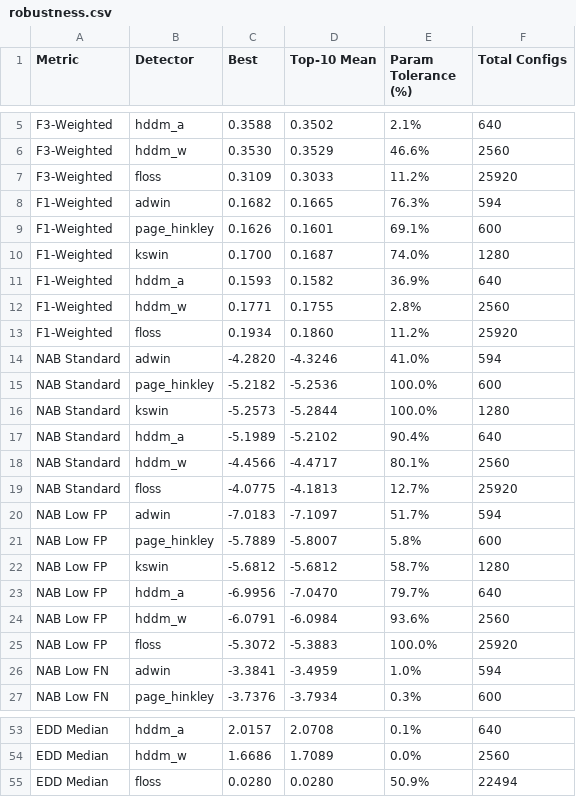
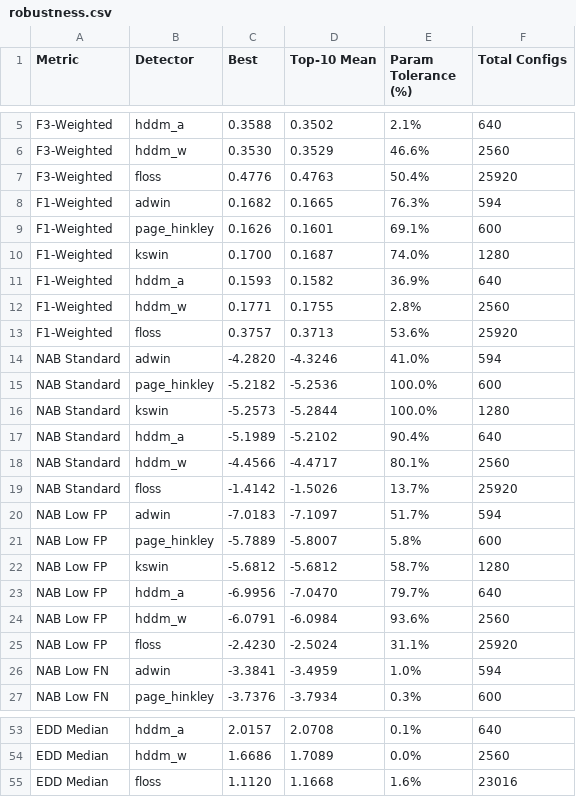
Before and after one commit to franzbischoff/ts-segmentation, a CSV file: comparisons/afib_paroxysmal/robustness.csv, drawn as a sheet; only a part is shown, gaps mark what is left out; the diff covers the shown part only.

```diff
--- a/comparisons/afib_paroxysmal/robustness.csv
+++ b/comparisons/afib_paroxysmal/robustness.csv
@@ -6,3 +6,3 @@ F3-Weighted,hddm_a,0.3588,0.3502,2.1%,640
 F3-Weighted,hddm_w,0.3530,0.3529,46.6%,2560
-F3-Weighted,floss,0.3109,0.3033,11.2%,25920
+F3-Weighted,floss,0.4776,0.4763,50.4%,25920
 F1-Weighted,adwin,0.1682,0.1665,76.3%,594
@@ -12,3 +12,3 @@ F1-Weighted,hddm_a,0.1593,0.1582,36.9%,640
 F1-Weighted,hddm_w,0.1771,0.1755,2.8%,2560
-F1-Weighted,floss,0.1934,0.1860,11.2%,25920
+F1-Weighted,floss,0.3757,0.3713,53.6%,25920
 NAB Standard,adwin,-4.2820,-4.3246,41.0%,594
@@ -18,3 +18,3 @@ NAB Standard,hddm_a,-5.1989,-5.2102,90.4%,640
 NAB Standard,hddm_w,-4.4566,-4.4717,80.1%,2560
-NAB Standard,floss,-4.0775,-4.1813,12.7%,25920
+NAB Standard,floss,-1.4142,-1.5026,13.7%,25920
 NAB Low FP,adwin,-7.0183,-7.1097,51.7%,594
@@ -24,3 +24,3 @@ NAB Low FP,hddm_a,-6.9956,-7.0470,79.7%,640
 NAB Low FP,hddm_w,-6.0791,-6.0984,93.6%,2560
-NAB Low FP,floss,-5.3072,-5.3883,100.0%,25920
+NAB Low FP,floss,-2.4230,-2.5024,31.1%,25920
 NAB Low FN,adwin,-3.3841,-3.4959,1.0%,594
@@ -54,2 +54,2 @@ EDD Median,hddm_a,2.0157,2.0708,0.1%,640
 EDD Median,hddm_w,1.6686,1.7089,0.0%,2560
-EDD Median,floss,0.0280,0.0280,50.9%,22494
+EDD Median,floss,1.1120,1.1668,1.6%,23016
```
Also changed, not shown: 12 edited cells elsewhere in this file, comparisons/afib_paroxysmal/constraint_tradeoffs.csv, comparisons/afib_paroxysmal/detector_rankings.csv, 4 other files.
